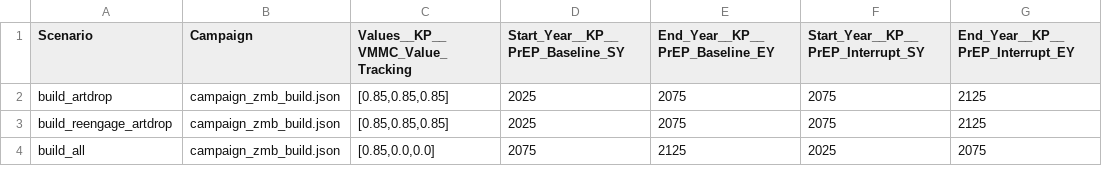
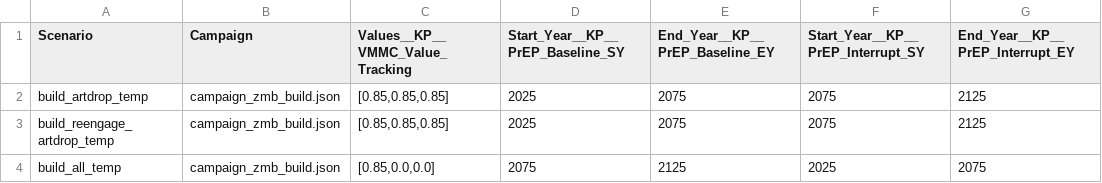
Before and after one commit to BershteynLab/INSPIRE_ZMB_Projects, a CSV file: scenarios_build.csv, drawn as a sheet; only a part is shown; the diff names each change by its address in the sheet, - before the commit and + after, or states it on an @@ line.

Commit message:
Running three artdrop_temp scenarios, where I think people will be allowed back on ART...

```diff
--- a/scenarios_build.csv
+++ b/scenarios_build.csv
-A2 (Scenario): build_artdrop
+A2 (Scenario): build_artdrop_temp
-A3 (Scenario): build_reengage_artdrop
+A3 (Scenario): build_reengage_artdrop_temp
-A4 (Scenario): build_all
+A4 (Scenario): build_all_temp
```
